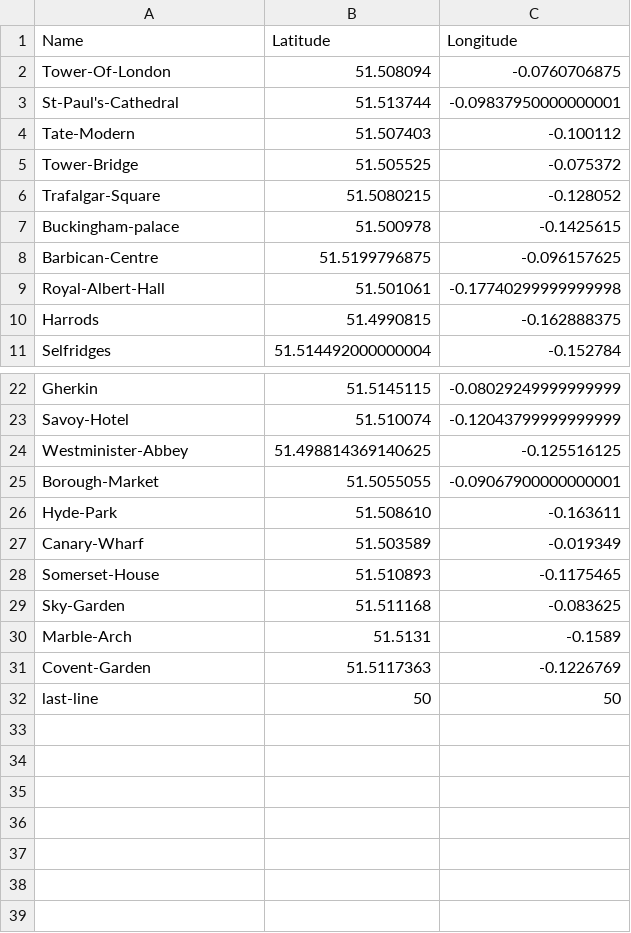
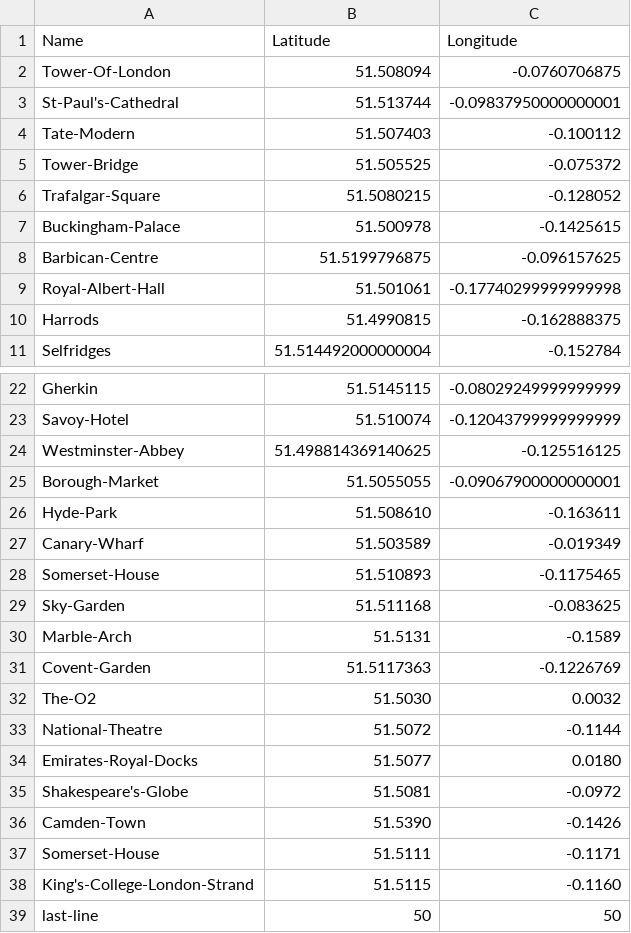
Before and after one commit to magga2001/Backstreet_cycles, a CSV file: app/src/main/res/raw/data.csv, drawn as a sheet; only a part is shown, gaps mark what is left out.

```diff
--- a/app/src/main/res/raw/data.csv
+++ b/app/src/main/res/raw/data.csv
@@ -6,3 +6,3 @@ Tower-Bridge,51.505525,-0.075372
 Trafalgar-Square,51.5080215,-0.128052
-Buckingham-palace,51.500978,-0.1425615
+Buckingham-Palace,51.500978,-0.1425615
 Barbican-Centre,51.5199796875,-0.096157625
@@ -23,3 +23,3 @@ Gherkin,51.5145115,-0.08029249999999999
 Savoy-Hotel,51.510074,-0.12043799999999999
-Westminister-Abbey,51.498814369140625,-0.125516125
+Westminster-Abbey,51.498814369140625,-0.125516125
 Borough-Market,51.5055055,-0.09067900000000001
@@ -31,2 +31,9 @@ Marble-Arch,51.5131,-0.1589
 Covent-Garden,51.5117363,-0.1226769
+The-O2,51.5030,0.0032
+National-Theatre,51.5072,-0.1144
+Emirates-Royal-Docks,51.5077,0.0180
+Shakespeare's-Globe,51.5081,-0.0972
+Camden-Town,51.5390,-0.1426
+Somerset-House,51.5111,-0.1171
+King's-College-London-Strand,51.5115,-0.1160
 last-line,50,50
```
Also changed, not shown: 1 other file.
